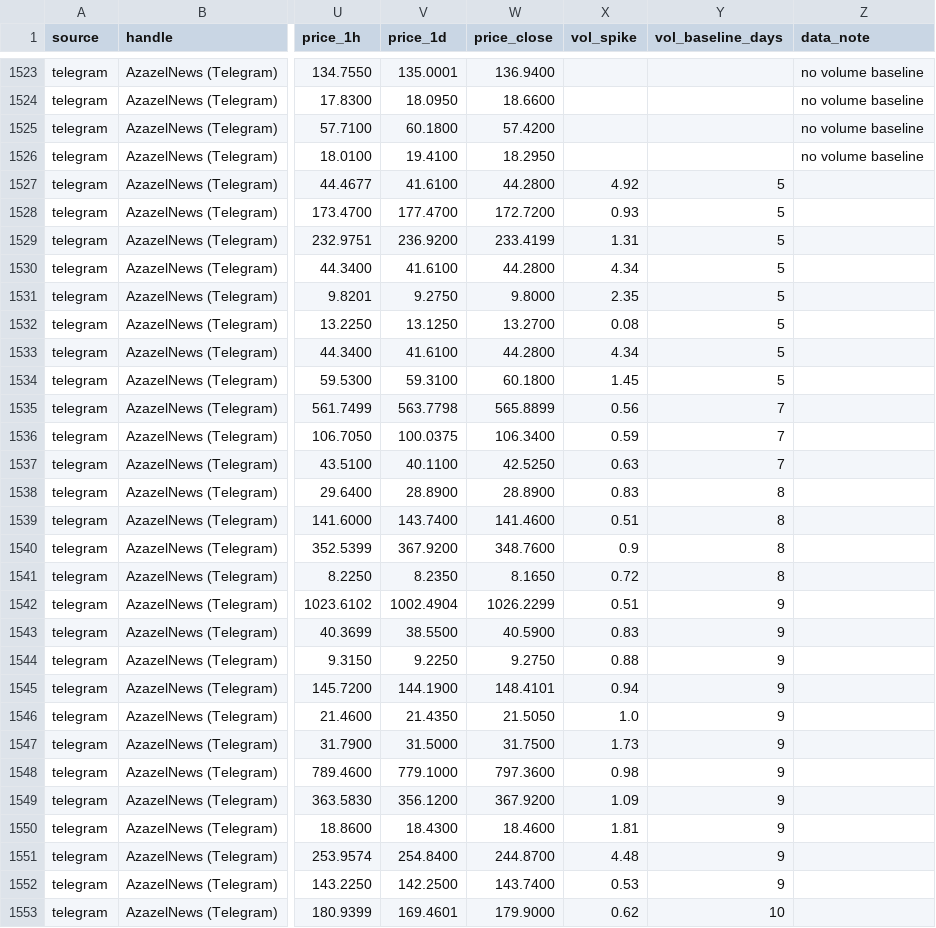
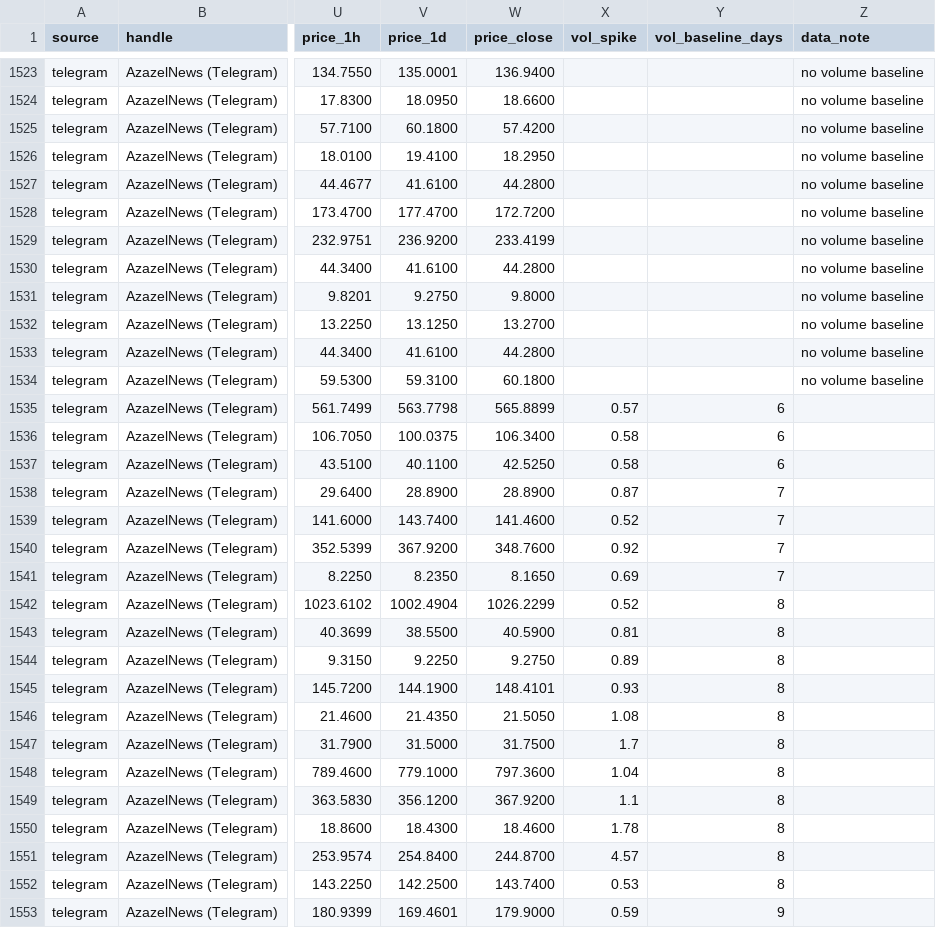
Before and after one commit to nikdep/market-dash-lkoa20, a CSV file: api/reactions_telegram.csv, drawn as a sheet; only a part is shown, gaps mark what is left out; the diff covers the shown part only; the diff names each change by its address in the sheet, - before the commit and + after, or states it on an @@ line.

```diff
--- a/api/reactions_telegram.csv
+++ b/api/reactions_telegram.csv
-X1527 (vol_spike): 4.92
+X1527 (vol_spike): (empty)
-Y1527:Y1534 (vol_baseline_days): 5
+Y1527:Y1534 (vol_baseline_days): (empty)
-Z1527:Z1534 (data_note): (empty)
+Z1527:Z1534 (data_note): no volume baseline
-X1528 (vol_spike): 0.93
+X1528 (vol_spike): (empty)
-X1529 (vol_spike): 1.31
+X1529 (vol_spike): (empty)
-X1530 (vol_spike): 4.34
+X1530 (vol_spike): (empty)
-X1531 (vol_spike): 2.35
+X1531 (vol_spike): (empty)
-X1532 (vol_spike): 0.08
+X1532 (vol_spike): (empty)
-X1533 (vol_spike): 4.34
+X1533 (vol_spike): (empty)
-X1534 (vol_spike): 1.45
+X1534 (vol_spike): (empty)
-X1535 (vol_spike): 0.56
+X1535 (vol_spike): 0.57
-Y1535:Y1537 (vol_baseline_days): 7
+Y1535:Y1537 (vol_baseline_days): 6
-X1536 (vol_spike): 0.59
+X1536 (vol_spike): 0.58
-X1537 (vol_spike): 0.63
+X1537 (vol_spike): 0.58
-X1538 (vol_spike): 0.83
+X1538 (vol_spike): 0.87
-Y1538:Y1541 (vol_baseline_days): 8
+Y1538:Y1541 (vol_baseline_days): 7
-X1539 (vol_spike): 0.51
+X1539 (vol_spike): 0.52
-X1540 (vol_spike): 0.9
+X1540 (vol_spike): 0.92
-X1541 (vol_spike): 0.72
+X1541 (vol_spike): 0.69
-X1542 (vol_spike): 0.51
+X1542 (vol_spike): 0.52
-Y1542:Y1552 (vol_baseline_days): 9
+Y1542:Y1552 (vol_baseline_days): 8
-X1543 (vol_spike): 0.83
+X1543 (vol_spike): 0.81
-X1544 (vol_spike): 0.88
+X1544 (vol_spike): 0.89
-X1545 (vol_spike): 0.94
+X1545 (vol_spike): 0.93
-X1546 (vol_spike): 1.0
+X1546 (vol_spike): 1.08
-X1547 (vol_spike): 1.73
+X1547 (vol_spike): 1.7
-X1548 (vol_spike): 0.98
+X1548 (vol_spike): 1.04
-X1549 (vol_spike): 1.09
+X1549 (vol_spike): 1.1
-X1550 (vol_spike): 1.81
+X1550 (vol_spike): 1.78
-X1551 (vol_spike): 4.48
+X1551 (vol_spike): 4.57
-X1553 (vol_spike): 0.62
+X1553 (vol_spike): 0.59
-Y1553 (vol_baseline_days): 10
+Y1553 (vol_baseline_days): 9
```
Also changed, not shown: 41 edited cells elsewhere in this file, api/candidates.csv, api/crypto.csv, 11 other files.
